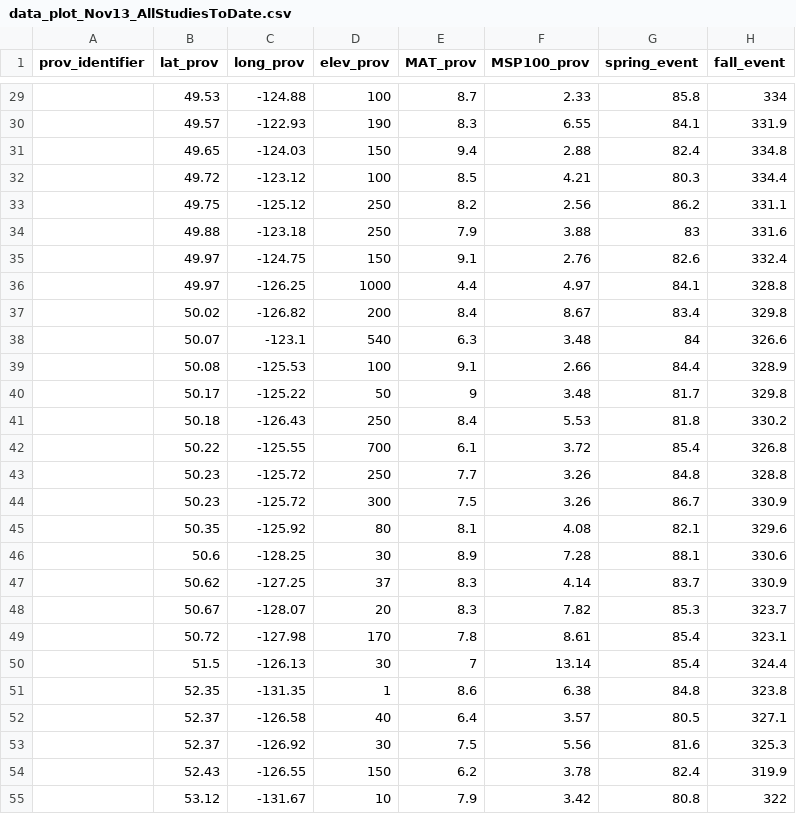
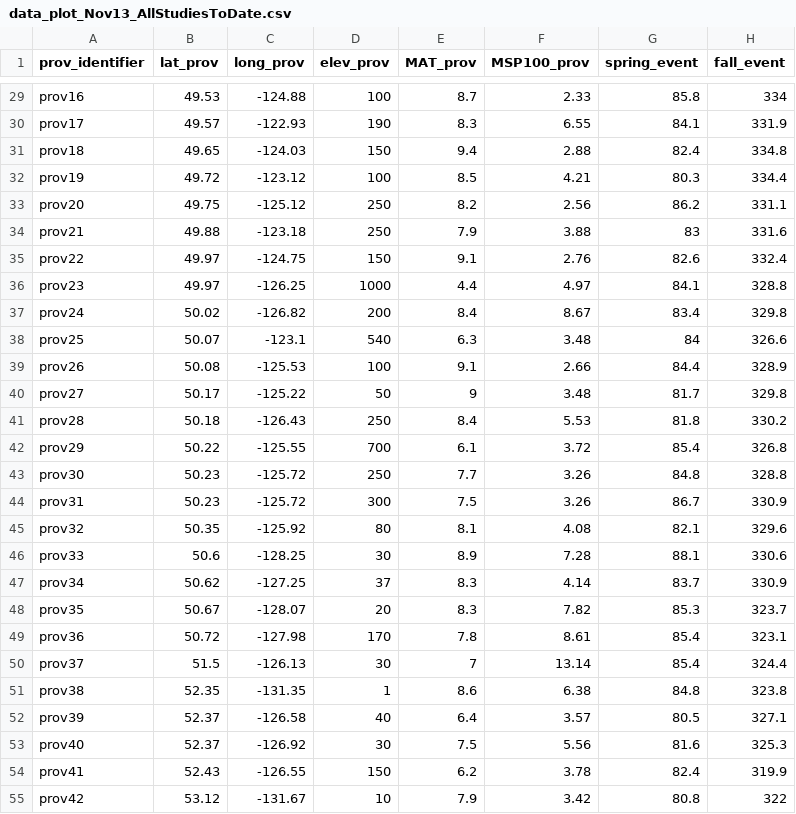
Before and after one commit to lizzieinvancouver/localadaptclim, a CSV file: Input/data_plot_Nov13_AllStudiesToDate.csv, drawn as a sheet; only a part is shown, gaps mark what is left out; the diff covers the shown part only; the diff names each change by its address in the sheet, - before the commit and + after, or states it on an @@ line.

```diff
--- a/Input/data_plot_Nov13_AllStudiesToDate.csv
+++ b/Input/data_plot_Nov13_AllStudiesToDate.csv
-A29 (prov_identifier): (empty)
+A29 (prov_identifier): prov16
-A30 (prov_identifier): (empty)
+A30 (prov_identifier): prov17
-A31 (prov_identifier): (empty)
+A31 (prov_identifier): prov18
-A32 (prov_identifier): (empty)
+A32 (prov_identifier): prov19
-A33 (prov_identifier): (empty)
+A33 (prov_identifier): prov20
-A34 (prov_identifier): (empty)
+A34 (prov_identifier): prov21
-A35 (prov_identifier): (empty)
+A35 (prov_identifier): prov22
-A36 (prov_identifier): (empty)
+A36 (prov_identifier): prov23
-A37 (prov_identifier): (empty)
+A37 (prov_identifier): prov24
-A38 (prov_identifier): (empty)
+A38 (prov_identifier): prov25
-A39 (prov_identifier): (empty)
+A39 (prov_identifier): prov26
-A40 (prov_identifier): (empty)
+A40 (prov_identifier): prov27
-A41 (prov_identifier): (empty)
+A41 (prov_identifier): prov28
-A42 (prov_identifier): (empty)
+A42 (prov_identifier): prov29
-A43 (prov_identifier): (empty)
+A43 (prov_identifier): prov30
-A44 (prov_identifier): (empty)
+A44 (prov_identifier): prov31
-A45 (prov_identifier): (empty)
+A45 (prov_identifier): prov32
-A46 (prov_identifier): (empty)
+A46 (prov_identifier): prov33
-A47 (prov_identifier): (empty)
+A47 (prov_identifier): prov34
-A48 (prov_identifier): (empty)
+A48 (prov_identifier): prov35
-A49 (prov_identifier): (empty)
+A49 (prov_identifier): prov36
-A50 (prov_identifier): (empty)
+A50 (prov_identifier): prov37
-A51 (prov_identifier): (empty)
+A51 (prov_identifier): prov38
-A52 (prov_identifier): (empty)
+A52 (prov_identifier): prov39
-A53 (prov_identifier): (empty)
+A53 (prov_identifier): prov40
-A54 (prov_identifier): (empty)
+A54 (prov_identifier): prov41
-A55 (prov_identifier): (empty)
+A55 (prov_identifier): prov42
```
Also changed, not shown: 43 edited cells elsewhere in this file, 26 other files.
